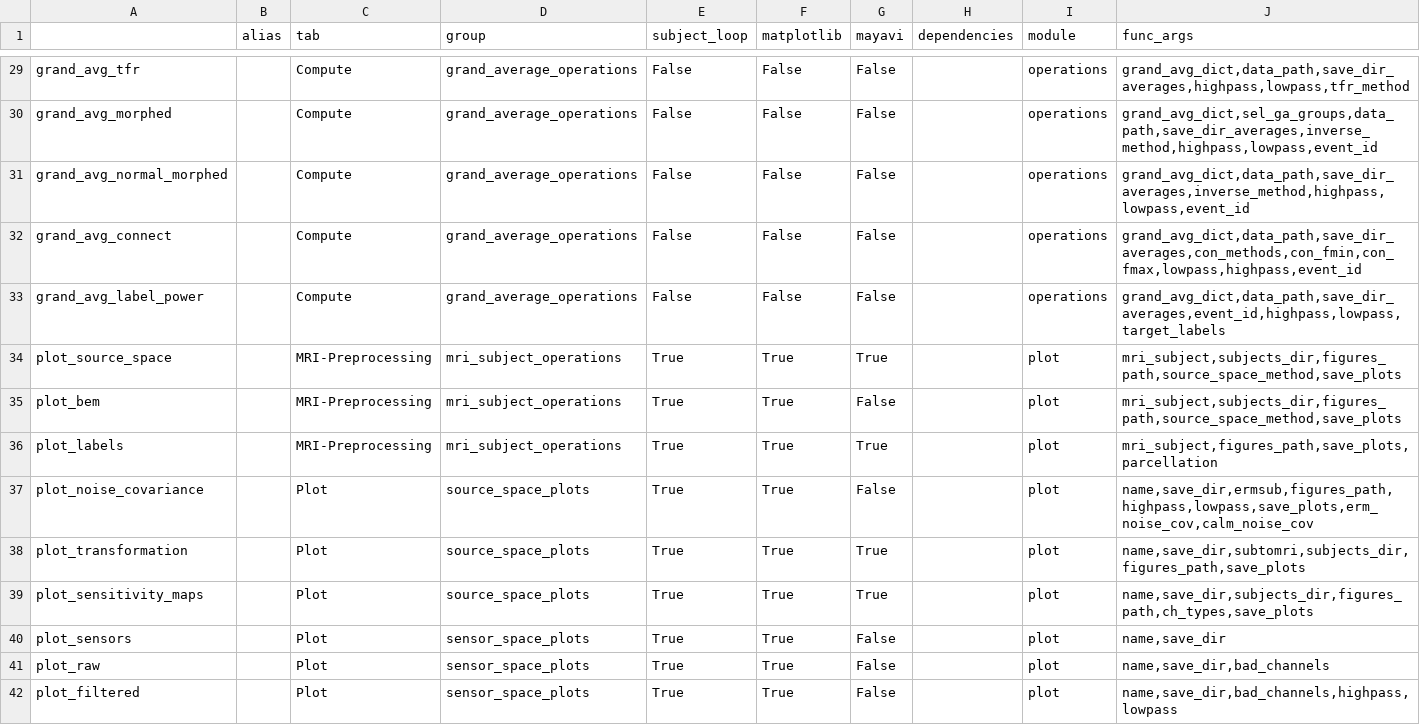
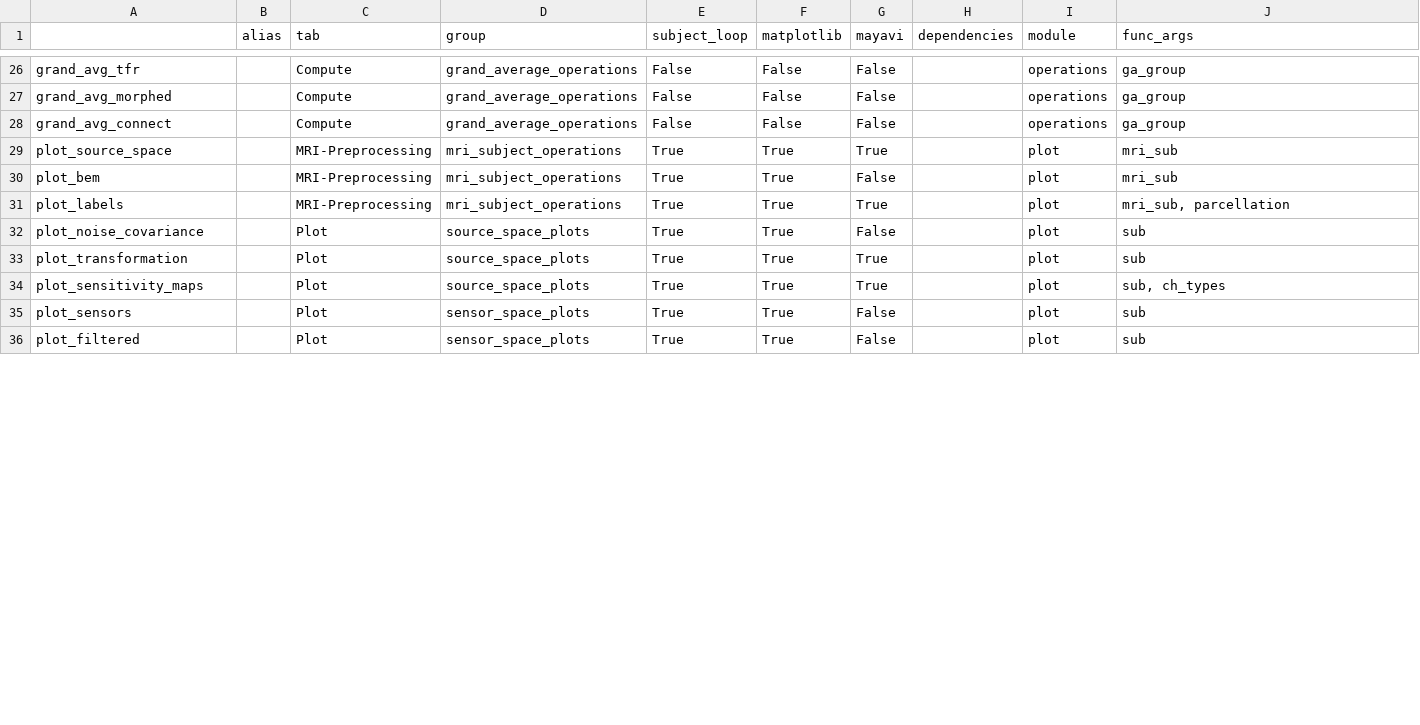
Before and after one commit to marsipu/mne-pipeline-hd, a CSV file: mne_pipeline_hd/bin/resources/functions.csv, drawn as a sheet; only a part is shown, gaps mark what is left out; removed rows and columns are numbered as before the commit, all else as after; the diff covers the shown part only; the diff names each change by its address in the sheet, - before the commit and + after, or states it on an @@ line.

Commit message:
Parameter-Presets - Save Parameters in a Parameter-Preset and change between several Presets - Each Parameter-Configuration is saved into file-parameters.csv to enable future features like e.g. checking for parameter-compatibility between files
Subject-Classes
- for each execution of functions for a EEGMEG-File/MRI/Grand-Average-Group, a Class is created
- argument-count for functions is greatly reduced with just passing the "sub"-class for paths and data-loading/saving
- paths stored in attributes
- loading/saving in methods
- more time-efficient when consecutive functions use the same data (data is stored in class-attributes instead of reloading each time from disc, when loading-method is called)

New Parameter-GUIs:
- ComboGui
- CheckListGui

More unnecessary functions removed

```diff
--- a/mne_pipeline_hd/bin/resources/functions.csv
+++ b/mne_pipeline_hd/bin/resources/functions.csv
-J26 (func_args): grand_avg_dict,data_path,save_dir_averages,highpass,lowpass,tfr_method
+J26 (func_args): ga_group
-J27 (func_args): grand_avg_dict,sel_ga_groups,data_path,save_dir_averages,inverse_method,highpass,lowpass,event_id
+J27 (func_args): ga_group
-row 31: grand_avg_normal_morphed |  | Compute | grand_average_operations | False | False | False |  | operations | grand_avg_dict,data_path,save_dir_averages,inverse_method,highpass,lowpass,event_id
-J28 (func_args): grand_avg_dict,data_path,save_dir_averages,con_methods,con_fmin,con_fmax,lowpass,highpass,event_id
+J28 (func_args): ga_group
-row 33: grand_avg_label_power |  | Compute | grand_average_operations | False | False | False |  | operations | grand_avg_dict,data_path,save_dir_averages,event_id,highpass,lowpass,target_labels
-J29:J30 (func_args): mri_subject,subjects_dir,figures_path,source_space_method,save_plots
+J29:J30 (func_args): mri_sub
-J31 (func_args): mri_subject,figures_path,save_plots,parcellation
+J31 (func_args): mri_sub, parcellation
-J32 (func_args): name,save_dir,ermsub,figures_path,highpass,lowpass,save_plots,erm_noise_cov,calm_noise_cov
+J32 (func_args): sub
-J33 (func_args): name,save_dir,subtomri,subjects_dir,figures_path,save_plots
+J33 (func_args): sub
-J34 (func_args): name,save_dir,subjects_dir,figures_path,ch_types,save_plots
+J34 (func_args): sub, ch_types
-J35 (func_args): name,save_dir
+J35 (func_args): sub
-row 41: plot_raw |  | Plot | sensor_space_plots | True | True | False |  | plot | name,save_dir,bad_channels
-J36 (func_args): name,save_dir,bad_channels,highpass,lowpass
+J36 (func_args): sub
```
Also changed, not shown: 8 removed rows and 55 edited cells elsewhere in this file, mne_pipeline_hd/bin/resources/parameters.csv, 11 other files.
